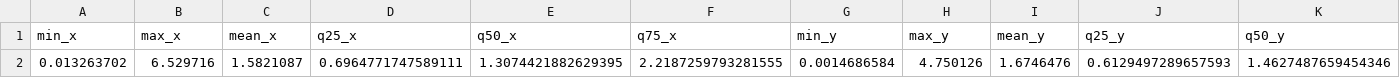
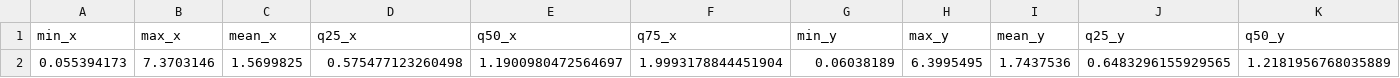
Before and after one commit to bertoferrero-research/tests_indoor_localisation_datasets, a CSV file: 01-posicionamiento/prediction_output/paper1/M2-model2_propio/track_straight_01_all_sensors.mbd_window_1_4_100_median_deviations.csv, drawn as a sheet; only a part is shown; removed rows and columns are numbered as before the commit, all else as after; rows hold the shown columns only; the diff names each change by its address in the sheet, - before the commit and + after, or states it on an @@ line.

```diff
--- a/01-posicionamiento/prediction_output/paper1/M2-model2_propio/track_straight_01_all_sensors.mbd_window_1_4_100_median_deviations.csv
+++ b/01-posicionamiento/prediction_output/paper1/M2-model2_propio/track_straight_01_all_sensors.mbd_window_1_4_100_median_deviations.csv
-row 2: 0.013263702 | 6.529716 | 1.5821087 | 0.6964771747589111 | 1.3074421882629395 | 2.2187259793281555 | 0.0014686584 | 4.750126 | 1.6746476 | 0.6129497289657593 | 1.4627487659454346
+row 2: 0.055394173 | 7.3703146 | 1.5699825 | 0.575477123260498 | 1.1900980472564697 | 1.9993178844451904 | 0.06038189 | 6.3995495 | 1.7437536 | 0.6483296155929565 | 1.2181956768035889
```
Also changed, not shown: 01-posicionamiento/prediction_output/paper1/M2-model2_propio/track_straight_01_all_sensors.mbd_window_1_12_100_median.csv, 01-posicionamiento/prediction_output/paper1/M2-model2_propio/track_straight_01_all_sensors.mbd_window_1_4_100_median.csv, 19 other files.
